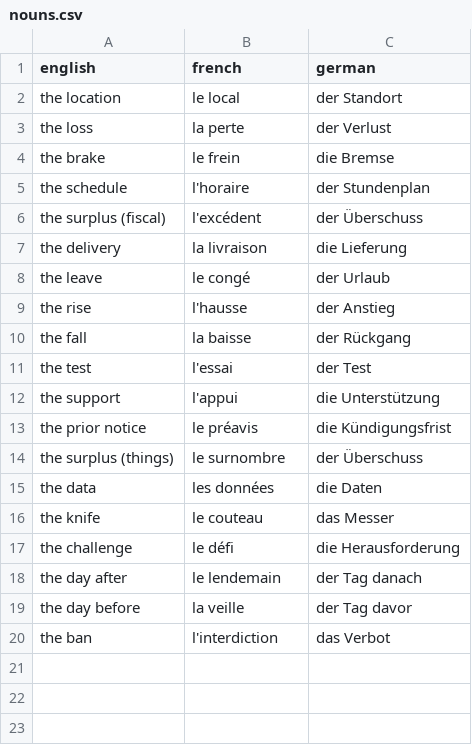
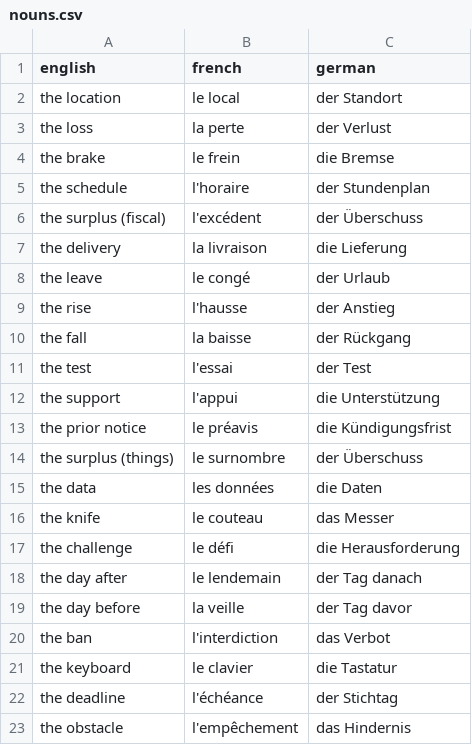
Before and after one commit to maxneuvians/copilot-french-tutor, a CSV file: vocabulary/nouns.csv, drawn as a sheet; the diff names each change by its address in the sheet, - before the commit and + after, or states it on an @@ line.

```diff
--- a/vocabulary/nouns.csv
+++ b/vocabulary/nouns.csv
+row 21: the keyboard | le clavier | die Tastatur
+row 22: the deadline | l'échéance | der Stichtag
+row 23: the obstacle | l'empêchement | das Hindernis
```
Also changed, not shown: vocabulary/adjectives.csv, vocabulary/reference/adjectives.csv, 5 other files.
